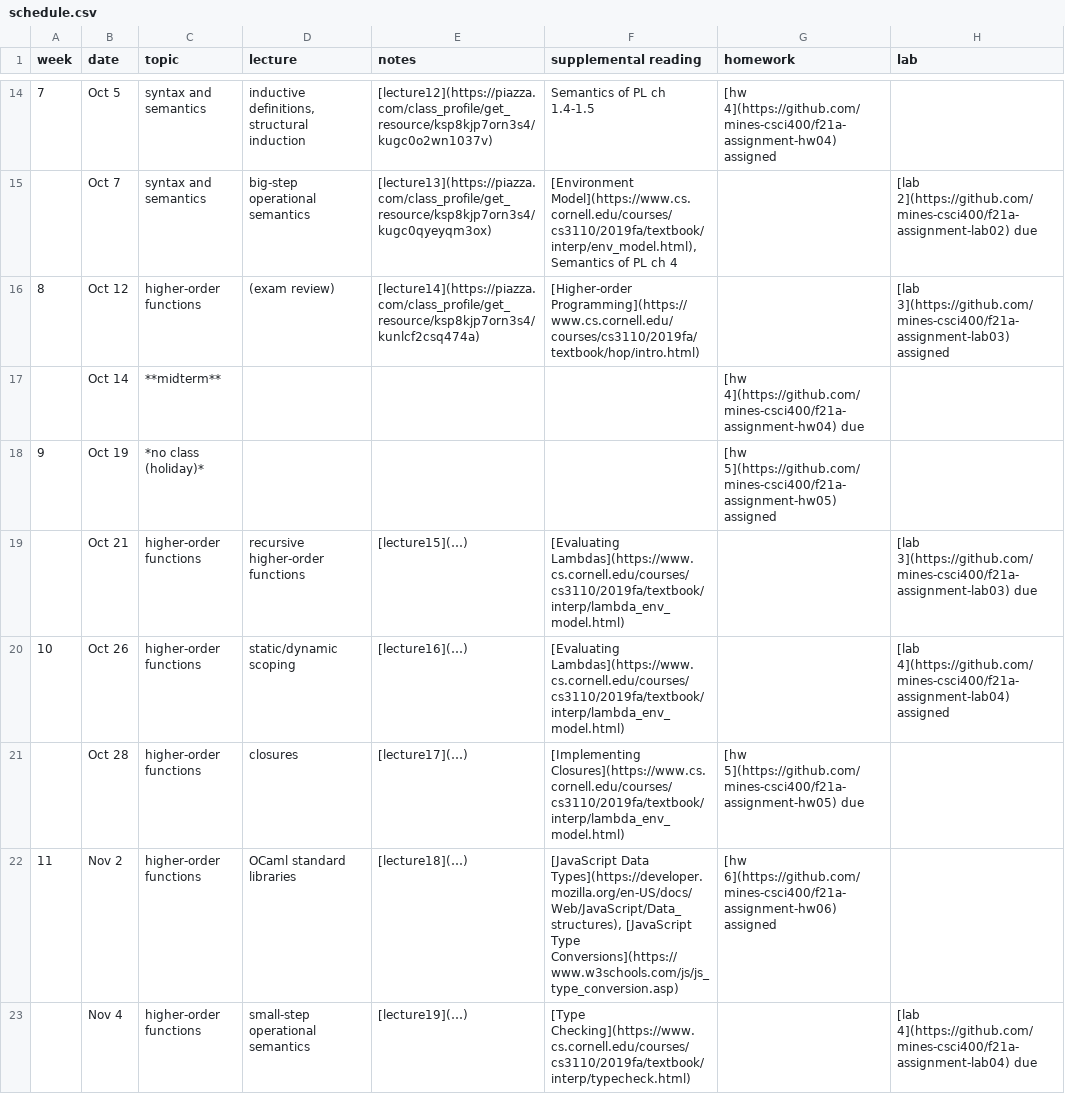
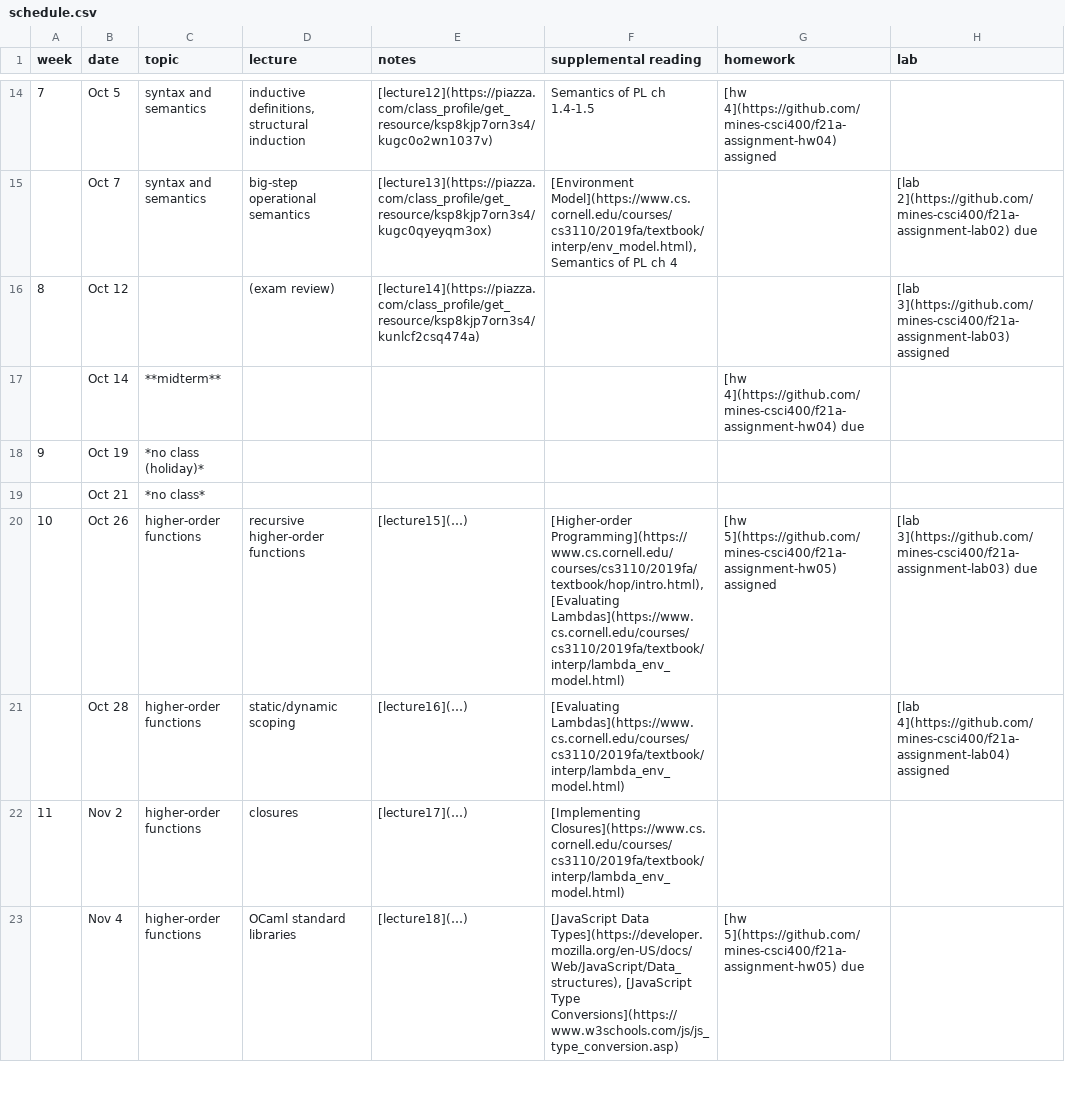
Before and after one commit to mines-csci400/f21a-syllabus, a CSV file: schedule.csv, drawn as a sheet; only a part is shown, gaps mark what is left out; the diff covers the shown part only.

Commit message:
schedule

```diff
--- a/schedule.csv
+++ b/schedule.csv
@@ -15,9 +15,9 @@ week,date,topic,lecture,notes,supplemental reading,homework,lab
 ,Oct 7,syntax and semantics,big-step operational semantics,[lecture13](https://piazza.com/class_profile/get_resource/ksp8kjp7orn3s4/kugc0qyeyqm3ox),"[Environment Model](https://www.cs.cornell.edu/courses/cs3110/2019fa/textbook/interp/env_model.html), Semantics of PL ch 4",,[lab 2](https://github.com/mines-csci400/f21a-assignment-lab02) due
-8,Oct 12,higher-order functions,(exam review),[lecture14](https://piazza.com/class_profile/get_resource/ksp8kjp7orn3s4/kunlcf2csq474a),[Higher-order Programming](https://www.cs.cornell.edu/courses/cs3110/2019fa/textbook/hop/intro.html),,[lab 3](https://github.com/mines-csci400/f21a-assignment-lab03) assigned
+8,Oct 12,,(exam review),[lecture14](https://piazza.com/class_profile/get_resource/ksp8kjp7orn3s4/kunlcf2csq474a),,,[lab 3](https://github.com/mines-csci400/f21a-assignment-lab03) assigned
 ,Oct 14,**midterm**,,,,[hw 4](https://github.com/mines-csci400/f21a-assignment-hw04) due,
-9,Oct 19,*no class (holiday)*,,,,[hw 5](https://github.com/mines-csci400/f21a-assignment-hw05) assigned,
-,Oct 21,higher-order functions,recursive higher-order functions,[lecture15](…),[Evaluating Lambdas](https://www.cs.cornell.edu/courses/cs3110/2019fa/textbook/interp/lambda_env_model.html),,[lab 3](https://github.com/mines-csci400/f21a-assignment-lab03) due
-10,Oct 26,higher-order functions,static/dynamic scoping,[lecture16](…),[Evaluating Lambdas](https://www.cs.cornell.edu/courses/cs3110/2019fa/textbook/interp/lambda_env_model.html),,[lab 4](https://github.com/mines-csci400/f21a-assignment-lab04) assigned
-,Oct 28,higher-order functions,closures,[lecture17](…),[Implementing Closures](https://www.cs.cornell.edu/courses/cs3110/2019fa/textbook/interp/lambda_env_model.html),[hw 5](https://github.com/mines-csci400/f21a-assignment-hw05) due,
-11,Nov 2,higher-order functions,OCaml standard libraries,[lecture18](…),"[JavaScript Data Types](https://developer.mozilla.org/en-US/docs/Web/JavaScript/Data_structures), [JavaScript Type Conversions](https://www.w3schools.com/js/js_type_conversion.asp)",[hw 6](https://github.com/mines-csci400/f21a-assignment-hw06) assigned,
-,Nov 4,higher-order functions,small-step operational semantics,[lecture19](…),[Type Checking](https://www.cs.cornell.edu/courses/cs3110/2019fa/textbook/interp/typecheck.html),,[lab 4](https://github.com/mines-csci400/f21a-assignment-lab04) due
+9,Oct 19,*no class (holiday)*,,,,,
+,Oct 21,*no class*,,,,,
+10,Oct 26,higher-order functions,recursive higher-order functions,[lecture15](…),"[Higher-order Programming](https://www.cs.cornell.edu/courses/cs3110/2019fa/textbook/hop/intro.html), [Evaluating Lambdas](https://www.cs.cornell.edu/courses/cs3110/2019fa/textbook/interp/lambda_env_model.html)",[hw 5](https://github.com/mines-csci400/f21a-assignment-hw05) assigned,[lab 3](https://github.com/mines-csci400/f21a-assignment-lab03) due
+,Oct 28,higher-order functions,static/dynamic scoping,[lecture16](…),[Evaluating Lambdas](https://www.cs.cornell.edu/courses/cs3110/2019fa/textbook/interp/lambda_env_model.html),,[lab 4](https://github.com/mines-csci400/f21a-assignment-lab04) assigned
+11,Nov 2,higher-order functions,closures,[lecture17](…),[Implementing Closures](https://www.cs.cornell.edu/courses/cs3110/2019fa/textbook/interp/lambda_env_model.html),,
+,Nov 4,higher-order functions,OCaml standard libraries,[lecture18](…),"[JavaScript Data Types](https://developer.mozilla.org/en-US/docs/Web/JavaScript/Data_structures), [JavaScript Type Conversions](https://www.w3schools.com/js/js_type_conversion.asp)",[hw 5](https://github.com/mines-csci400/f21a-assignment-hw05) due,
```
Also changed, not shown: 36 edited cells elsewhere in this file, 1 other file.
